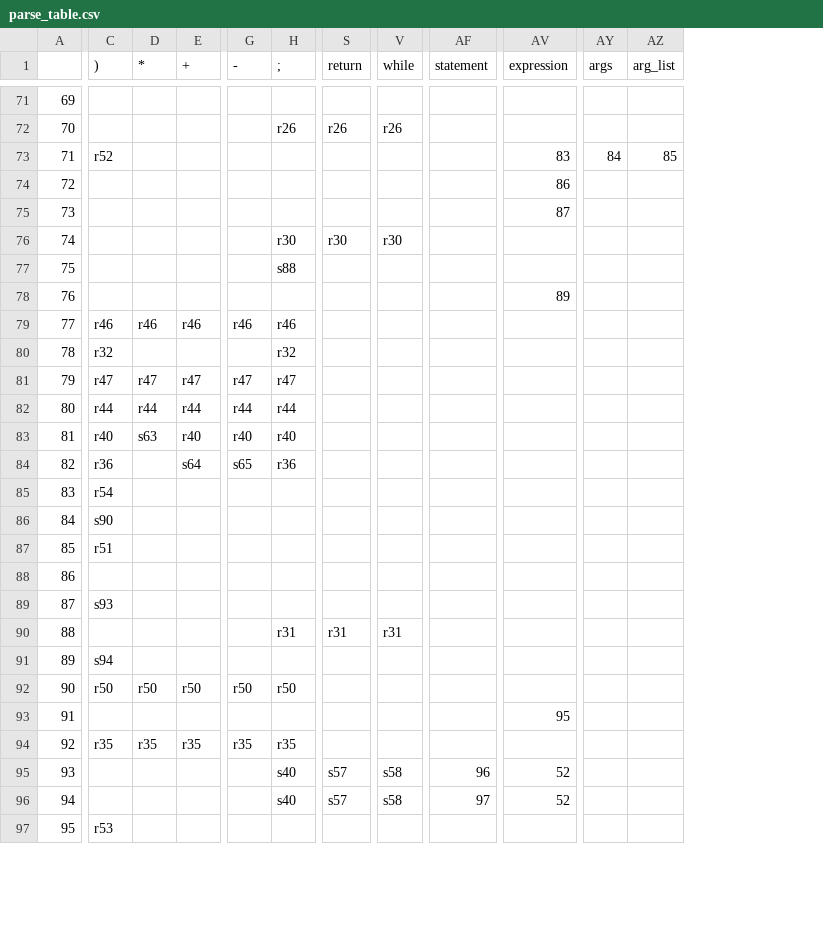
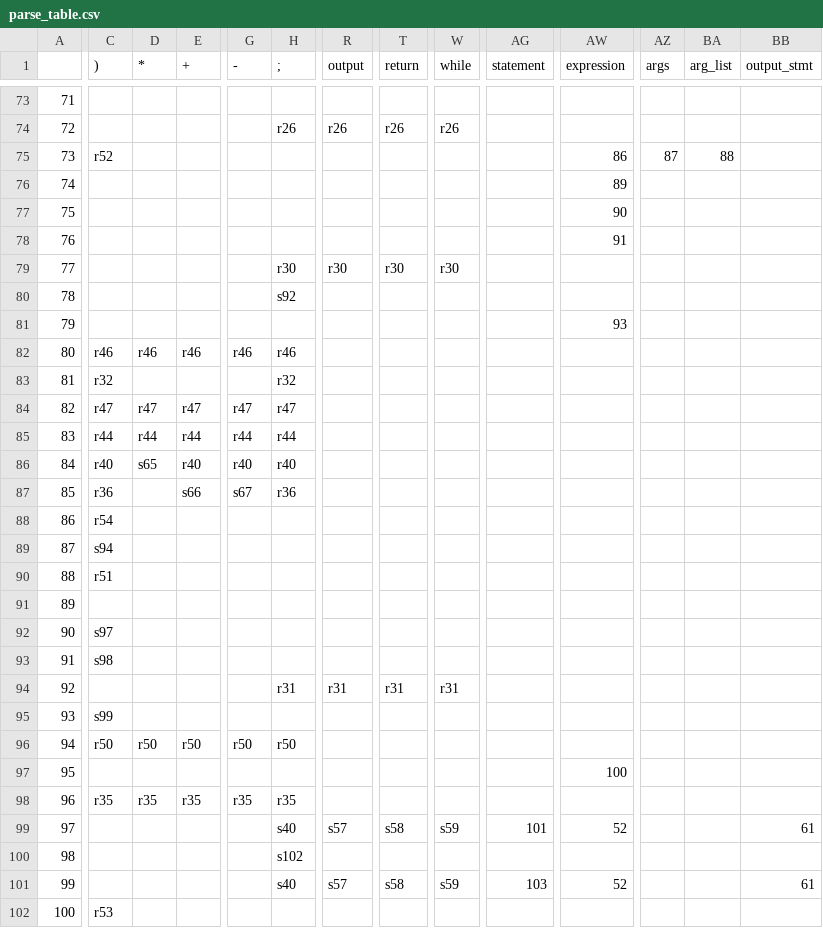
Before and after one commit to Amiineh/Compiler-Project, a CSV file: parse_table.csv, drawn as a sheet; only a part is shown, gaps mark what is left out; addresses are those after the commit; rows hold the shown columns only; the diff covers the shown part only; the diff names each change by its address in the sheet, - before the commit and + after, or states it on an @@ line.

Commit message:
added output to grammar

```diff
--- a/parse_table.csv
+++ b/parse_table.csv
+column R (output), row 74: r26; row 79: r30; rows 94-99: r31 |  |  |  |  | s57; row 101: s57
+column BB (output_stmt), row 99: 61; row 101: 61
@@ column A renumbered from row 59 down @@
-AW75 (expression): 83
+AW75 (expression): 86
-AZ75 (args): 84
+AZ75 (args): 87
-BA75 (arg_list): 85
+BA75 (arg_list): 88
-AW76 (expression): 86
+AW76 (expression): 89
-AW77 (expression): 87
+AW77 (expression): 90
+row 78: 76 |  |  |  |  |  |  |  |  |  | 91
-H80 (;): s88
+H80 (;): s92
-AW81 (expression): 89
+AW81 (expression): 93
-D86 (*): s63
+D86 (*): s65
-E87 (+): s64
+E87 (+): s66
-G87 (-): s65
+G87 (-): s67
-C89 ()): s90
+C89 ()): s94
-C92 ()): s93
+C92 ()): s97
+row 93: 91 | s98
-C95 ()): s94
+C95 ()): s99
-AW97 (expression): 95
+AW97 (expression): 100
-T99 (return): s57
+T99 (return): s58
-W99 (while): s58
+W99 (while): s59
-AG99 (statement): 96
+AG99 (statement): 101
+row 100: 98 |  |  |  |  | s102
-T101 (return): s57
+T101 (return): s58
-W101 (while): s58
+W101 (while): s59
-AG101 (statement): 97
+AG101 (statement): 103
```
Also changed, not shown: 4 added rows, 1 removed row and 32 edited cells elsewhere in this file, 3 other files.
